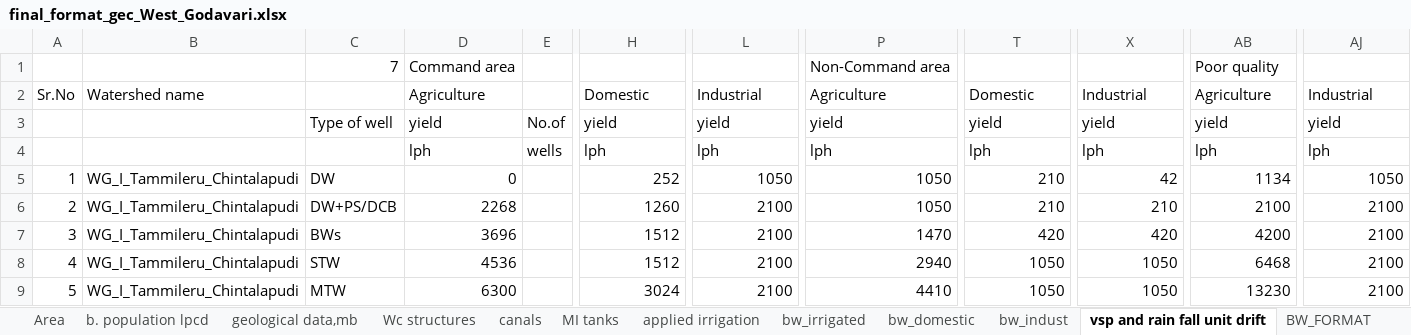
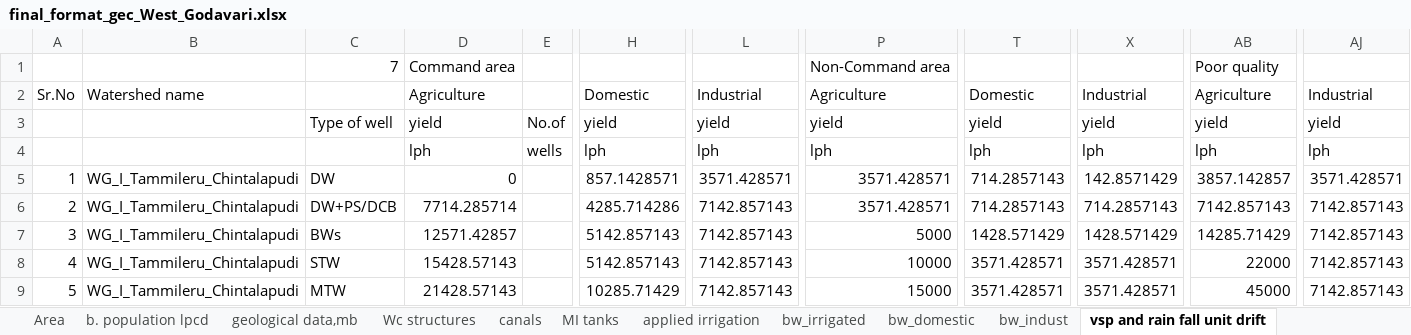
Before and after one commit to ankitkrsahu94/GEC, an Excel workbook: data_files_used/WGodavari/final_format_gec_West_Godavari.xlsx, sheet vsp and rain fall unit drift, drawn as a sheet; only a part is shown, gaps mark what is left out; values as stored, in another font and other column widths than the file's, no borders; 4 other sheets too large or unreadable and not compared; the diff covers the shown part only; the diff names each change by its address in the sheet, - before the commit and + after, or states it on an @@ line.

```diff
--- a/data_files_used/WGodavari/final_format_gec_West_Godavari.xlsx (sheet vsp and rain fall unit drift)
+++ b/data_files_used/WGodavari/final_format_gec_West_Godavari.xlsx (sheet vsp and rain fall unit drift)
-sheet tab: BW_FORMAT
-H5: 252
+H5: 857.1428571
-L5: 1050
+L5: 3571.428571
-P5:P6: 1050
+P5:P6: 3571.428571
-T5:T6: 210
+T5:T6: 714.2857143
-X5: 42
+X5: 142.8571429
-AB5: 1134
+AB5: 3857.142857
-AJ5: 1050
+AJ5: 3571.428571
-D6: 2268
+D6: 7714.285714
-H6: 1260
+H6: 4285.714286
-L6:L9: 2100
+L6:L9: 7142.857143
-X6: 210
+X6: 714.2857143
-AB6: 2100
+AB6: 7142.857143
-AJ6:AJ9: 2100
+AJ6:AJ9: 7142.857143
-D7: 3696
+D7: 12571.42857
-H7:H8: 1512
+H7:H8: 5142.857143
-P7: 1470
+P7: 5000
-T7: 420
+T7: 1428.571429
-X7: 420
+X7: 1428.571429
-AB7: 4200
+AB7: 14285.71429
-D8: 4536
+D8: 15428.57143
-P8: 2940
+P8: 10000
-T8:T9: 1050
+T8:T9: 3571.428571
-X8:X9: 1050
+X8:X9: 3571.428571
-AB8: 6468
+AB8: 22000
-D9: 6300
+D9: 21428.57143
-H9: 3024
+H9: 10285.71429
-P9: 4410
+P9: 15000
-AB9: 13230
+AB9: 45000
```
Also changed, not shown: 1878 edited cells elsewhere in this sheet, sheet applied irrigation, sheet final_mapping_vsp, sheet b. population lpcd, sheet bw_irrigated, sheet canals, sheet MI tanks, formulas that keep their value, 23 other files.
